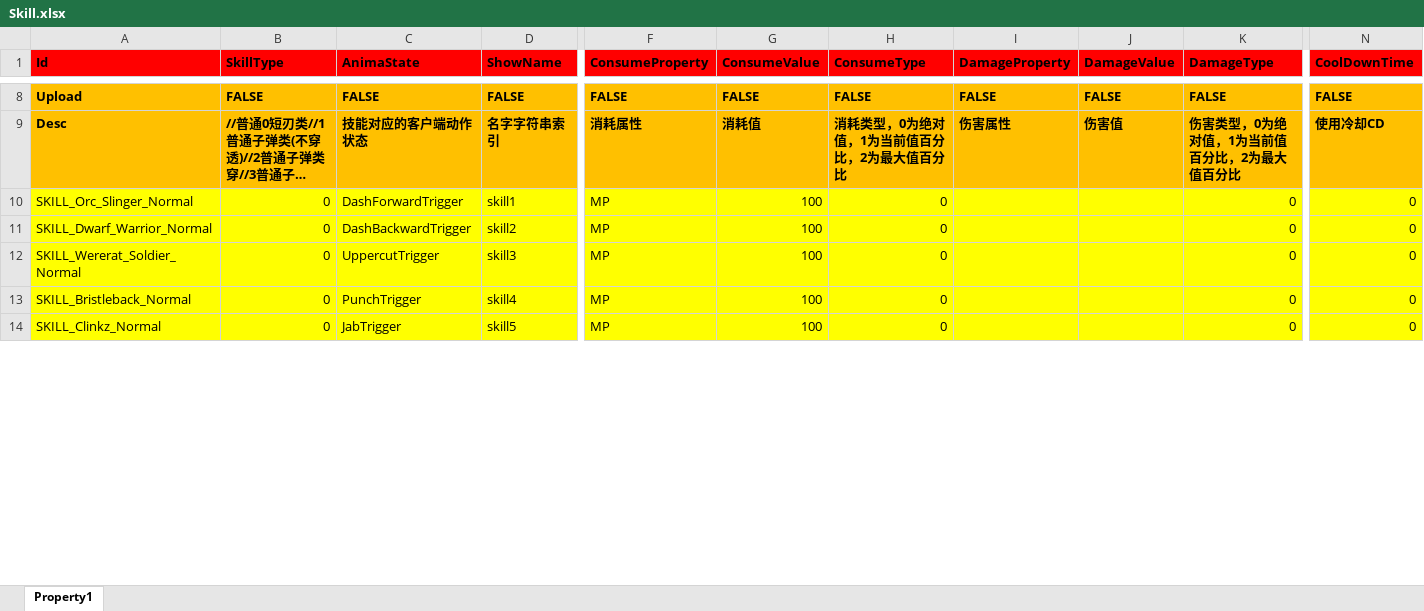
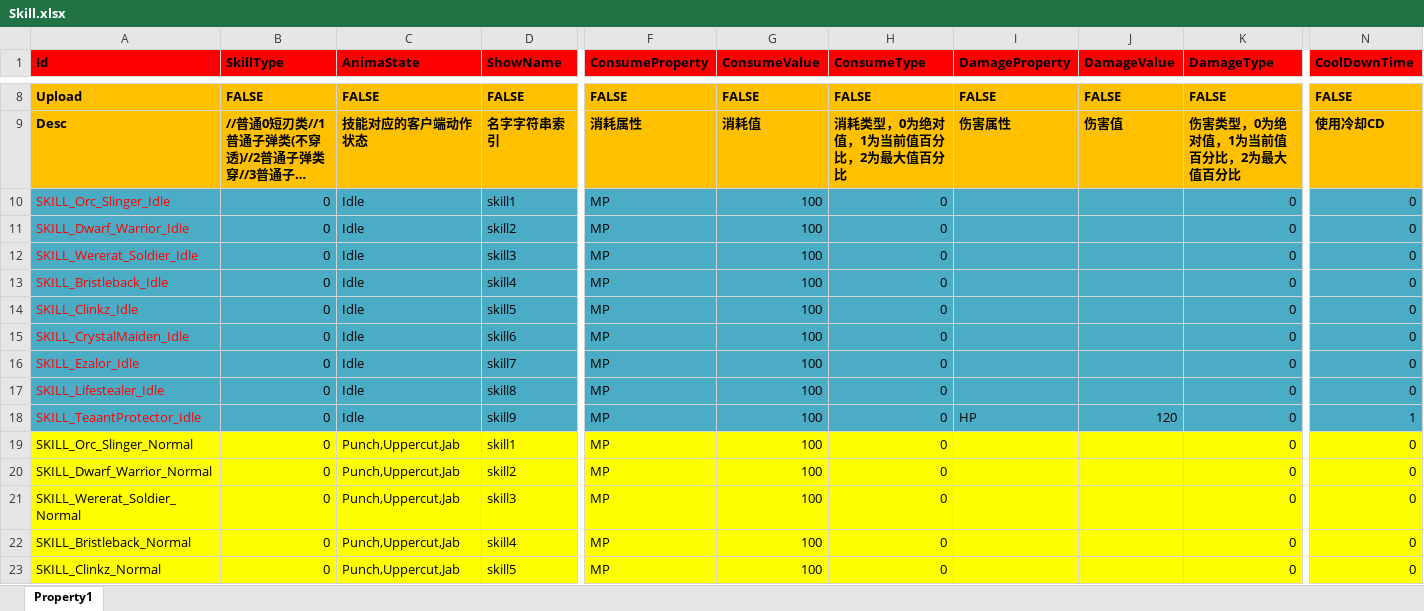
Before and after one commit to hu-81/NoahGameFramee, an Excel workbook: _Out/NFDataCfg/Excel_Ini/Skill.xlsx, sheet Property1, drawn as a sheet; only a part is shown, gaps mark what is left out; long unchanged cells end in …; values as stored, in another font and other column widths than the file's, no borders; addresses are those after the commit; rows hold the shown columns only; the diff covers the shown part only; the diff names each change by its address in the sheet, - before the commit and + after, or states it on an @@ line.

Commit message:
add idle statue configurations

```diff
--- a/_Out/NFDataCfg/Excel_Ini/Skill.xlsx (sheet Property1)
+++ b/_Out/NFDataCfg/Excel_Ini/Skill.xlsx (sheet Property1)
+row 10: SKILL_Orc_Slinger_Idle | 0 | Idle | skill1 | MP | 100 | 0 |  |  | 0 | 0
+row 11: SKILL_Dwarf_Warrior_Idle | 0 | Idle | skill2 | MP | 100 | 0 |  |  | 0 | 0
+row 12: SKILL_Wererat_Soldier_Idle | 0 | Idle | skill3 | MP | 100 | 0 |  |  | 0 | 0
+row 13: SKILL_Bristleback_Idle | 0 | Idle | skill4 | MP | 100 | 0 |  |  | 0 | 0
+row 14: SKILL_Clinkz_Idle | 0 | Idle | skill5 | MP | 100 | 0 |  |  | 0 | 0
+row 15: SKILL_CrystalMaiden_Idle | 0 | Idle | skill6 | MP | 100 | 0 |  |  | 0 | 0
+row 16: SKILL_Ezalor_Idle | 0 | Idle | skill7 | MP | 100 | 0 |  |  | 0 | 0
+row 17: SKILL_Lifestealer_Idle | 0 | Idle | skill8 | MP | 100 | 0 |  |  | 0 | 0
+row 18: SKILL_TeaantProtector_Idle | 0 | Idle | skill9 | MP | 100 | 0 | HP | 120 | 0 | 1
-C19 (AnimaState): DashForwardTrigger
+C19 (AnimaState): Punch,Uppercut,Jab
-C20 (AnimaState): DashBackwardTrigger
+C20 (AnimaState): Punch,Uppercut,Jab
-C21 (AnimaState): UppercutTrigger
+C21 (AnimaState): Punch,Uppercut,Jab
-C22 (AnimaState): PunchTrigger
+C22 (AnimaState): Punch,Uppercut,Jab
-C23 (AnimaState): JabTrigger
+C23 (AnimaState): Punch,Uppercut,Jab
```
Also changed, not shown: 22 edited cells and cell formats elsewhere in this sheet, _Out/NFDataCfg/Excel_Ini/NPC.xlsx, 6 other files.
